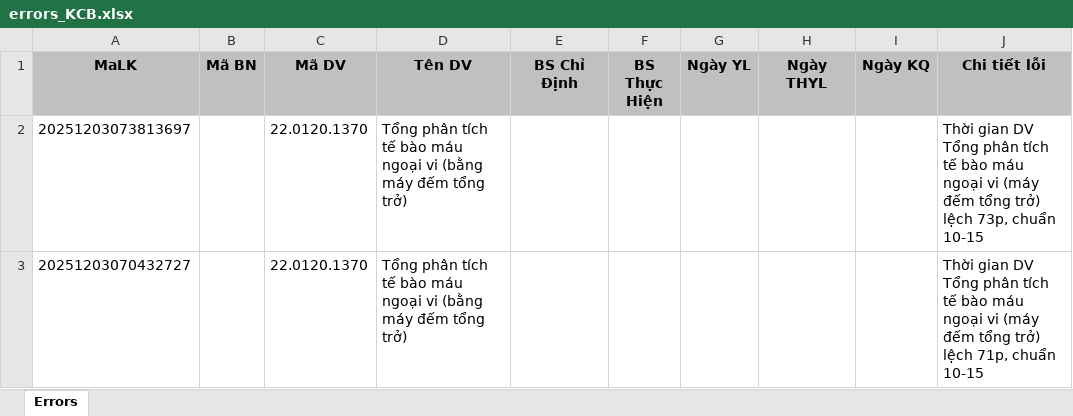
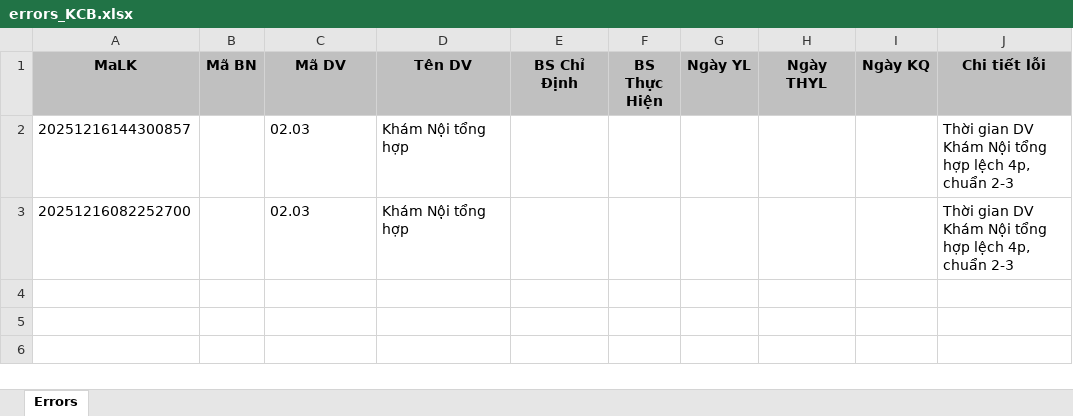
Before and after one commit to vutranz/PM_Check_KCB_NhanDucSaiGon, an Excel workbook: src/main/resources/data_KCB_XML/errors_KCB.xlsx, sheet Errors, drawn as a sheet; values as stored, in another font and other column widths than the file's, no borders; removed rows and columns are numbered as before the commit, all else as after; the diff names each change by its address in the sheet, - before the commit and + after, or states it on an @@ line.

```diff
--- a/src/main/resources/data_KCB_XML/errors_KCB.xlsx (sheet Errors)
+++ b/src/main/resources/data_KCB_XML/errors_KCB.xlsx (sheet Errors)
-row 2: 20251203073813697 |  | 22.0120.1370 | Tổng phân tích tế bào máu ngoại vi (bằng máy đếm tổng trở) |  |  |  |  |  | Thời gian DV Tổng phân tích tế bào máu ngoại vi (máy đếm tổng trở) lệch 73p, chuẩn 10-15
-row 3: 20251203070432727 |  | 22.0120.1370 | Tổng phân tích tế bào máu ngoại vi (bằng máy đếm tổng trở) |  |  |  |  |  | Thời gian DV Tổng phân tích tế bào máu ngoại vi (máy đếm tổng trở) lệch 71p, chuẩn 10-15
+row 2: 20251216144300857 |  | 02.03 | Khám Nội tổng hợp |  |  |  |  |  | Thời gian DV Khám Nội tổng hợp lệch 4p, chuẩn 2-3
+row 3: 20251216082252700 |  | 02.03 | Khám Nội tổng hợp |  |  |  |  |  | Thời gian DV Khám Nội tổng hợp lệch 4p, chuẩn 2-3
```
Also changed, not shown: 7 other files.
